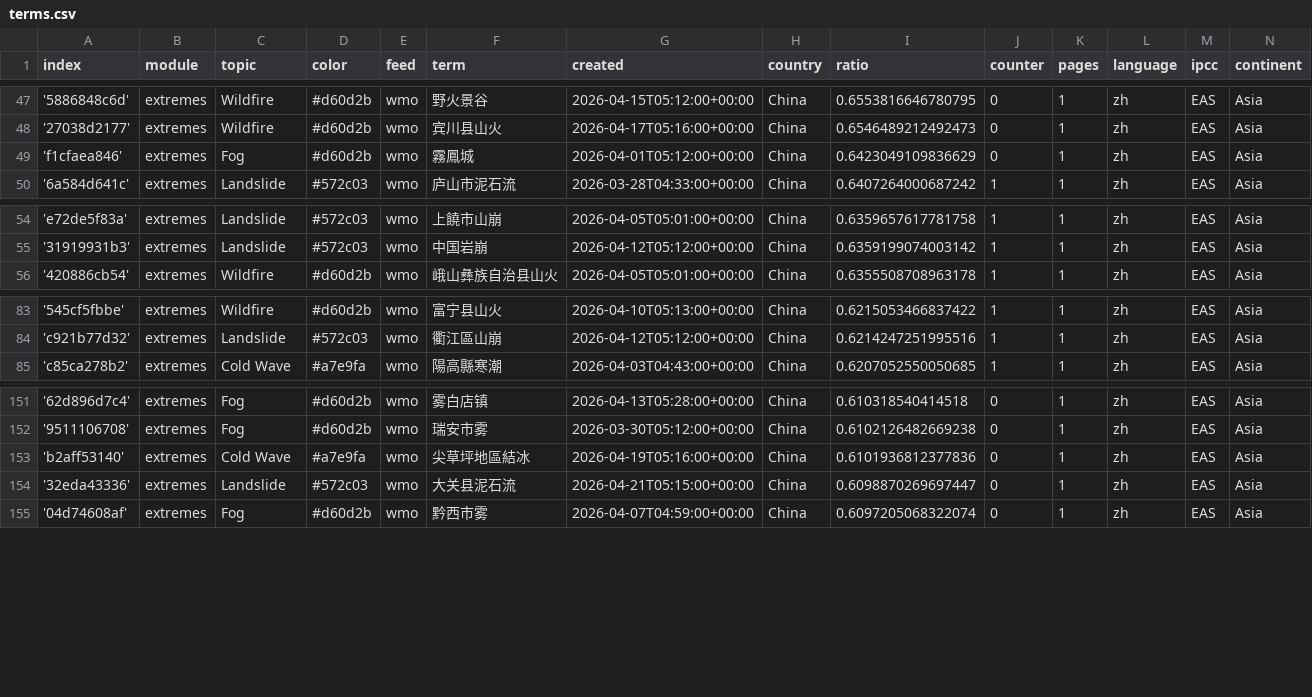
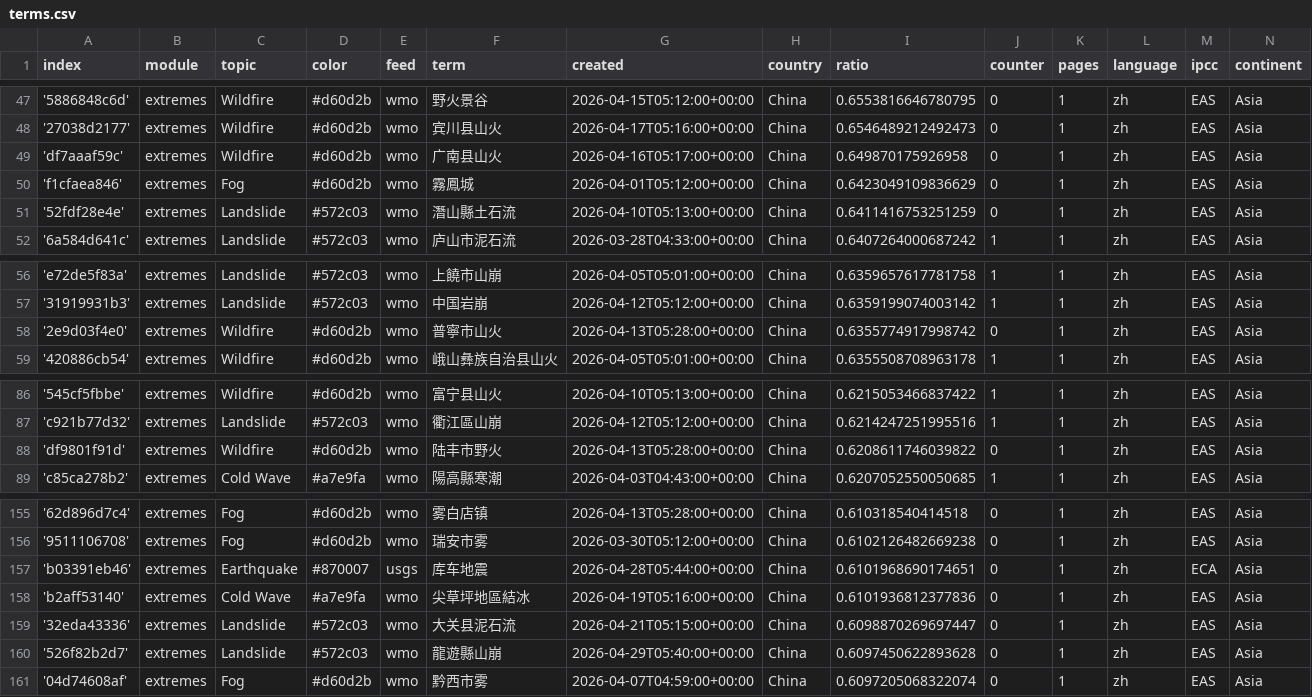
Before and after one commit to tapio-22-Digitale-Methoden-News/chineseExtremes, a CSV file: terms.csv, drawn as a sheet; only a part is shown, gaps mark what is left out.

Commit message:
Commit from GitHub Actions (import:0.0)

```diff
--- a/terms.csv
+++ b/terms.csv
@@ -48,3 +48,5 @@ index,module,topic,color,feed,term,created,country,ratio,counter,pages,language,
 '27038d2177',extremes,Wildfire,#d60d2b,wmo,宾川县山火,2026-04-17T05:16:00+00:00,China,0.6546489212492473,0,1,zh,EAS,Asia
+'df7aaaf59c',extremes,Wildfire,#d60d2b,wmo,广南县山火,2026-04-16T05:17:00+00:00,China,0.649870175926958,0,1,zh,EAS,Asia
 'f1cfaea846',extremes,Fog,#d60d2b,wmo,霧鳳城,2026-04-01T05:12:00+00:00,China,0.6423049109836629,0,1,zh,EAS,Asia
+'52fdf28e4e',extremes,Landslide,#572c03,wmo,潛山縣土石流,2026-04-10T05:13:00+00:00,China,0.6411416753251259,0,1,zh,EAS,Asia
 '6a584d641c',extremes,Landslide,#572c03,wmo,庐山市泥石流,2026-03-28T04:33:00+00:00,China,0.6407264000687242,1,1,zh,EAS,Asia
@@ -55,2 +57,3 @@ index,module,topic,color,feed,term,created,country,ratio,counter,pages,language,
 '31919931b3',extremes,Landslide,#572c03,wmo,中国岩崩,2026-04-12T05:12:00+00:00,China,0.6359199074003142,1,1,zh,EAS,Asia
+'2e9d03f4e0',extremes,Wildfire,#d60d2b,wmo,普寧市山火,2026-04-13T05:28:00+00:00,China,0.6355774917998742,0,1,zh,EAS,Asia
 '420886cb54',extremes,Wildfire,#d60d2b,wmo,峨山彝族自治县山火,2026-04-05T05:01:00+00:00,China,0.6355508708963178,1,1,zh,EAS,Asia
@@ -84,2 +87,3 @@ index,module,topic,color,feed,term,created,country,ratio,counter,pages,language,
 'c921b77d32',extremes,Landslide,#572c03,wmo,衢江區山崩,2026-04-12T05:12:00+00:00,China,0.6214247251995516,1,1,zh,EAS,Asia
+'df9801f91d',extremes,Wildfire,#d60d2b,wmo,陆丰市野火,2026-04-13T05:28:00+00:00,China,0.6208611746039822,0,1,zh,EAS,Asia
 'c85ca278b2',extremes,Cold Wave,#a7e9fa,wmo,陽高縣寒潮,2026-04-03T04:43:00+00:00,China,0.6207052550050685,1,1,zh,EAS,Asia
@@ -152,4 +156,6 @@ index,module,topic,color,feed,term,created,country,ratio,counter,pages,language,
 '9511106708',extremes,Fog,#d60d2b,wmo,瑞安市雾,2026-03-30T05:12:00+00:00,China,0.6102126482669238,0,1,zh,EAS,Asia
+'b03391eb46',extremes,Earthquake,#870007,usgs,库车地震,2026-04-28T05:44:00+00:00,China,0.6101968690174651,0,1,zh,ECA,Asia
 'b2aff53140',extremes,Cold Wave,#a7e9fa,wmo,尖草坪地區結冰,2026-04-19T05:16:00+00:00,China,0.6101936812377836,0,1,zh,EAS,Asia
 '32eda43336',extremes,Landslide,#572c03,wmo,大关县泥石流,2026-04-21T05:15:00+00:00,China,0.6098870269697447,0,1,zh,EAS,Asia
+'526f82b2d7',extremes,Landslide,#572c03,wmo,龍遊縣山崩,2026-04-29T05:40:00+00:00,China,0.6097450622893628,0,1,zh,EAS,Asia
 '04d74608af',extremes,Fog,#d60d2b,wmo,黔西市雾,2026-04-07T04:59:00+00:00,China,0.6097205068322074,0,1,zh,EAS,Asia
```
